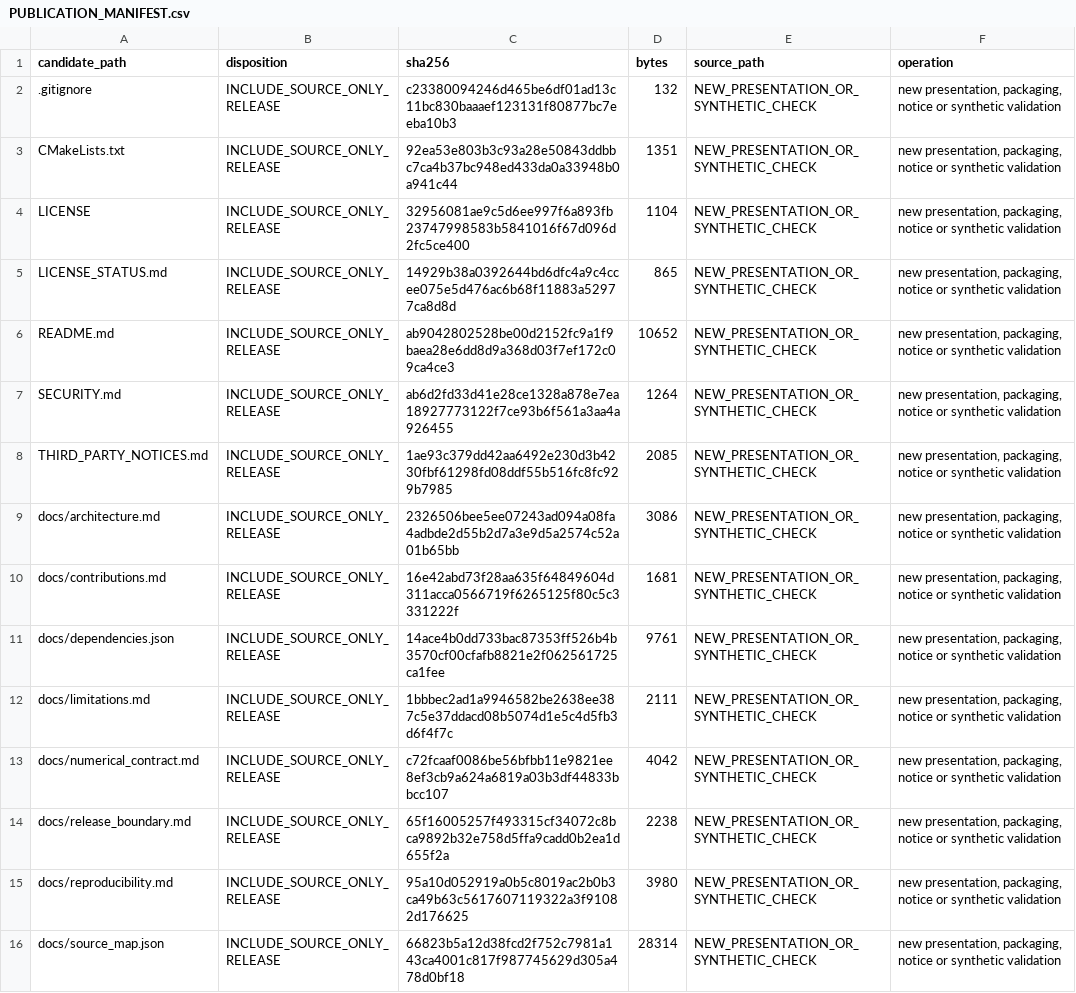
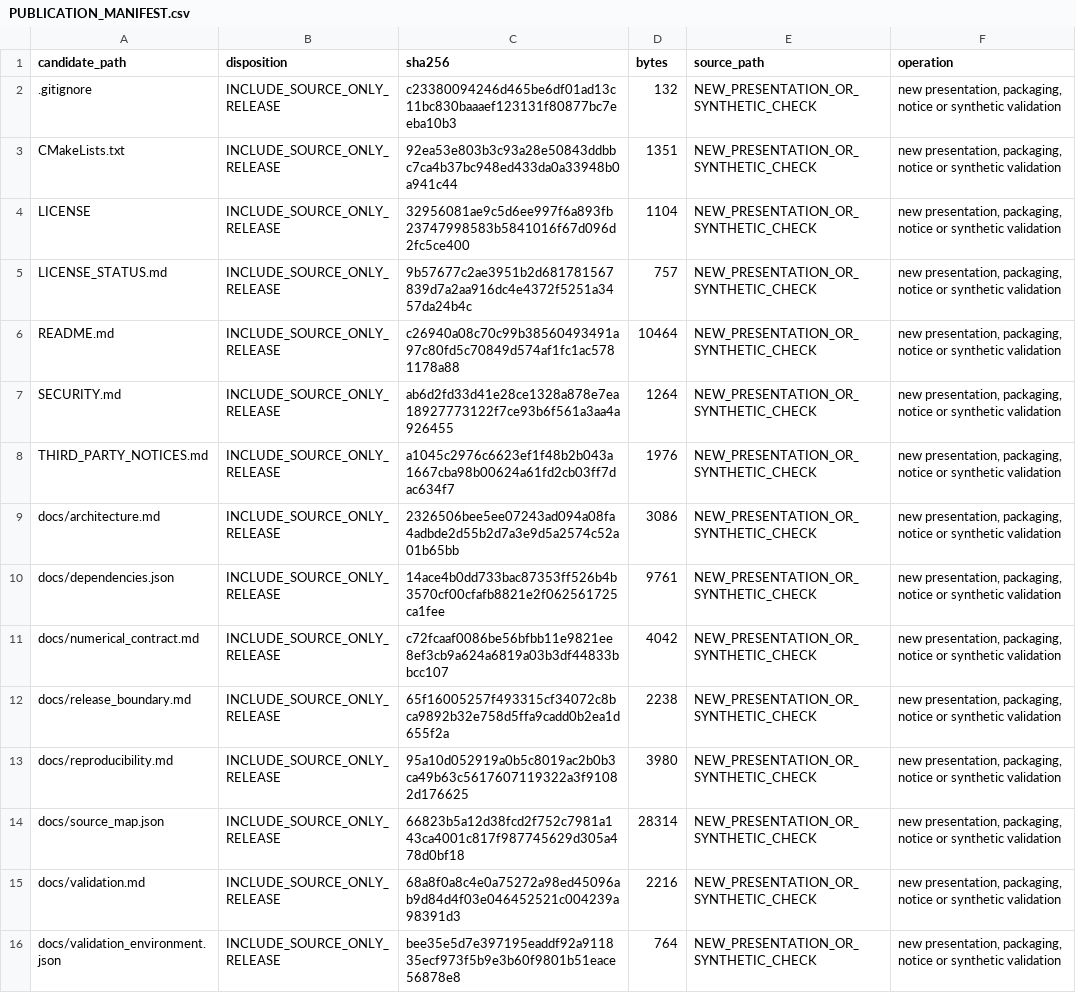
Before and after one commit to simostocco/transformer-sac-research, a CSV file: PUBLICATION_MANIFEST.csv, drawn as a sheet; only a part is shown; the shorter side is filled out with more unchanged rows.

Commit message:
Clean up public research documentation

```diff
--- a/PUBLICATION_MANIFEST.csv
+++ b/PUBLICATION_MANIFEST.csv
@@ -4,10 +4,8 @@ CMakeLists.txt,INCLUDE_SOURCE_ONLY_RELEASE,92ea53e803b3c93a28e50843ddbbc7ca4b37b
 LICENSE,INCLUDE_SOURCE_ONLY_RELEASE,32956081ae9c5d6ee997f6a893fb23747998583b5841016f67d096d2fc5ce400,1104,NEW_PRESENTATION_OR_SYNTHETIC_CHECK,"new presentation, packaging, notice or synthetic validation"
-LICENSE_STATUS.md,INCLUDE_SOURCE_ONLY_RELEASE,14929b38a0392644bd6dfc4a9c4ccee075e5d476ac6b68f11883a52977ca8d8d,865,NEW_PRESENTATION_OR_SYNTHETIC_CHECK,"new presentation, packaging, notice or synthetic validation"
-README.md,INCLUDE_SOURCE_ONLY_RELEASE,ab9042802528be00d2152fc9a1f9baea28e6dd8d9a368d03f7ef172c09ca4ce3,10652,NEW_PRESENTATION_OR_SYNTHETIC_CHECK,"new presentation, packaging, notice or synthetic validation"
+LICENSE_STATUS.md,INCLUDE_SOURCE_ONLY_RELEASE,9b57677c2ae3951b2d681781567839d7a2aa916dc4e4372f5251a3457da24b4c,757,NEW_PRESENTATION_OR_SYNTHETIC_CHECK,"new presentation, packaging, notice or synthetic validation"
+README.md,INCLUDE_SOURCE_ONLY_RELEASE,c26940a08c70c99b38560493491a97c80fd5c70849d574af1fc1ac5781178a88,10464,NEW_PRESENTATION_OR_SYNTHETIC_CHECK,"new presentation, packaging, notice or synthetic validation"
 SECURITY.md,INCLUDE_SOURCE_ONLY_RELEASE,ab6d2fd33d41e28ce1328a878e7ea18927773122f7ce93b6f561a3aa4a926455,1264,NEW_PRESENTATION_OR_SYNTHETIC_CHECK,"new presentation, packaging, notice or synthetic validation"
-THIRD_PARTY_NOTICES.md,INCLUDE_SOURCE_ONLY_RELEASE,1ae93c379dd42aa6492e230d3b4230fbf61298fd08ddf55b516fc8fc929b7985,2085,NEW_PRESENTATION_OR_SYNTHETIC_CHECK,"new presentation, packaging, notice or synthetic validation"
+THIRD_PARTY_NOTICES.md,INCLUDE_SOURCE_ONLY_RELEASE,a1045c2976c6623ef1f48b2b043a1667cba98b00624a61fd2cb03ff7dac634f7,1976,NEW_PRESENTATION_OR_SYNTHETIC_CHECK,"new presentation, packaging, notice or synthetic validation"
 docs/architecture.md,INCLUDE_SOURCE_ONLY_RELEASE,2326506bee5ee07243ad094a08fa4adbde2d55b2d7a3e9d5a2574c52a01b65bb,3086,NEW_PRESENTATION_OR_SYNTHETIC_CHECK,"new presentation, packaging, notice or synthetic validation"
-docs/contributions.md,INCLUDE_SOURCE_ONLY_RELEASE,16e42abd73f28aa635f64849604d311acca0566719f6265125f80c5c3331222f,1681,NEW_PRESENTATION_OR_SYNTHETIC_CHECK,"new presentation, packaging, notice or synthetic validation"
 docs/dependencies.json,INCLUDE_SOURCE_ONLY_RELEASE,14ace4b0dd733bac87353ff526b4b3570cf00cfafb8821e2f062561725ca1fee,9761,NEW_PRESENTATION_OR_SYNTHETIC_CHECK,"new presentation, packaging, notice or synthetic validation"
-docs/limitations.md,INCLUDE_SOURCE_ONLY_RELEASE,1bbbec2ad1a9946582be2638ee387c5e37ddacd08b5074d1e5c4d5fb3d6f4f7c,2111,NEW_PRESENTATION_OR_SYNTHETIC_CHECK,"new presentation, packaging, notice or synthetic validation"
 docs/numerical_contract.md,INCLUDE_SOURCE_ONLY_RELEASE,c72fcaaf0086be56bfbb11e9821ee8ef3cb9a624a6819a03b3df44833bbcc107,4042,NEW_PRESENTATION_OR_SYNTHETIC_CHECK,"new presentation, packaging, notice or synthetic validation"
```
Also changed, not shown: 5 other files.
